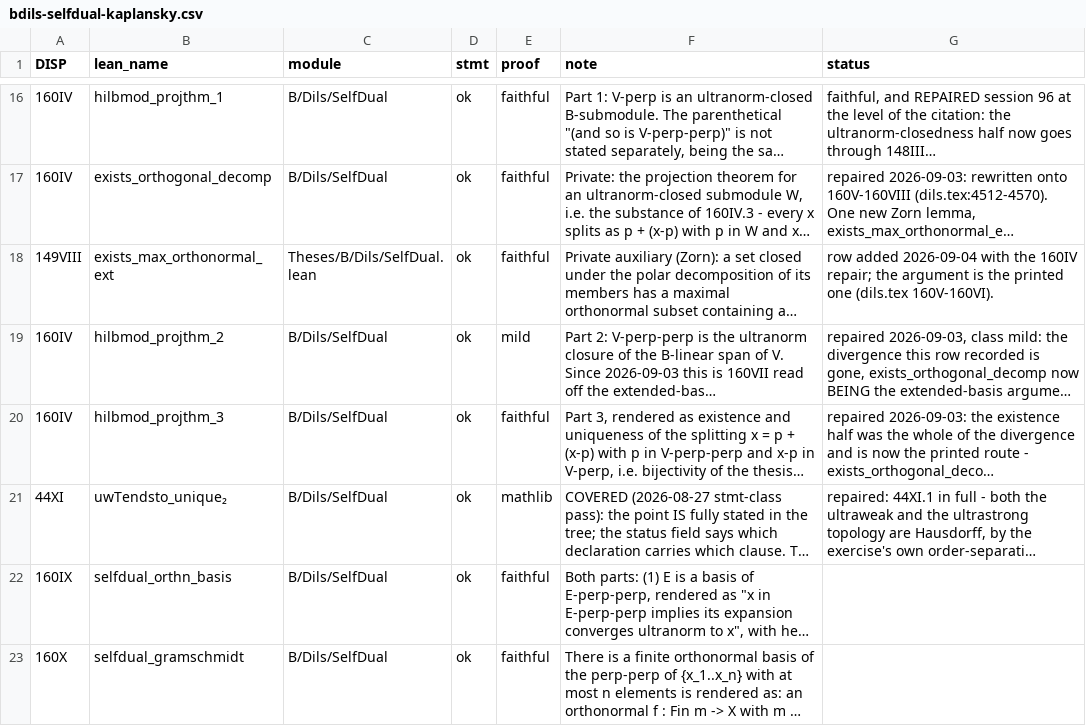
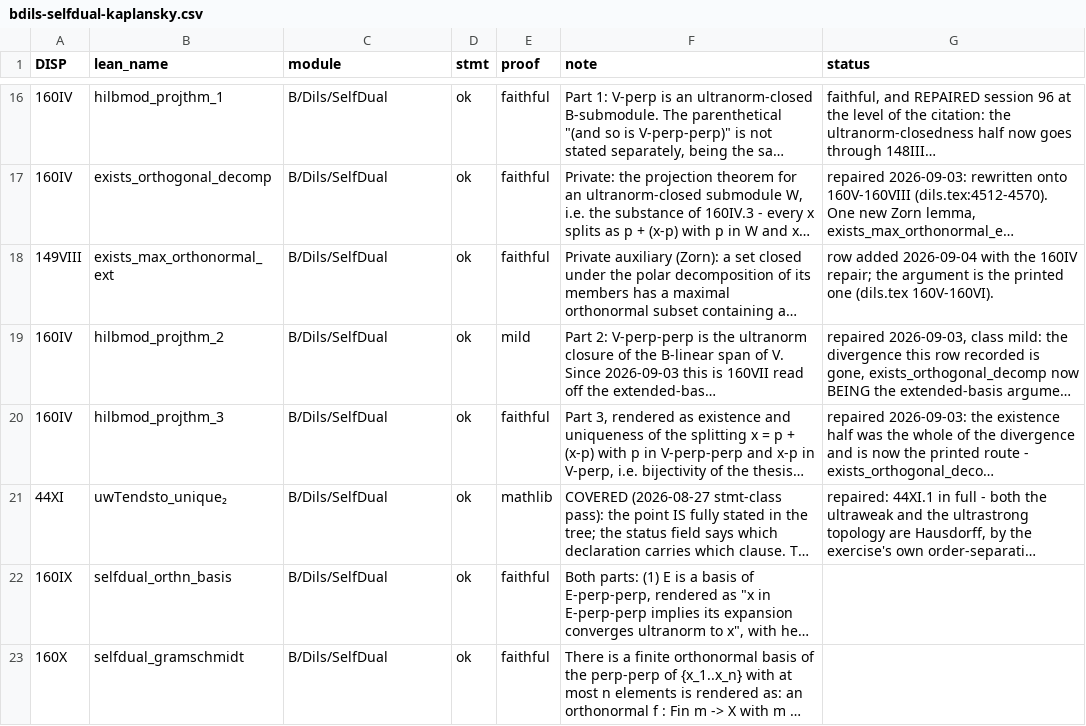
Before and after one commit to westerbaan/theses, a CSV file: lean/docs/audit/bdils-selfdual-kaplansky.csv, drawn as a sheet; only a part is shown, gaps mark what is left out; long unchanged cells end in …; the diff names each change by its address in the sheet, - before the commit and + after, or states it on an @@ line.

```diff
--- a/lean/docs/audit/bdils-selfdual-kaplansky.csv
+++ b/lean/docs/audit/bdils-selfdual-kaplansky.csv
-C18 (module): Theses/B/Dils/SelfDual.lean
+C18 (module): B/Dils/SelfDual
```
